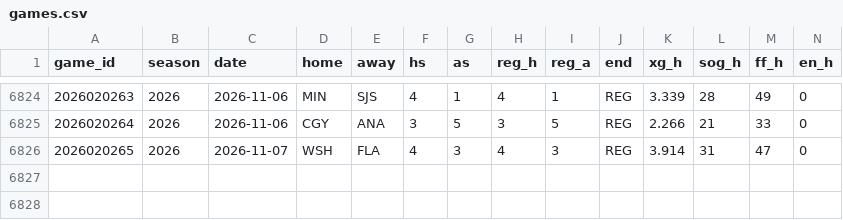
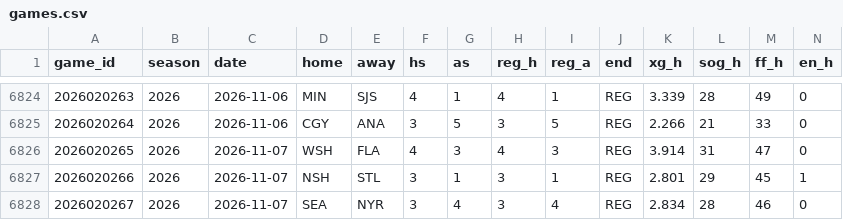
Before and after one commit to src16h/nfl-model, a CSV file: data/nhl/games.csv, drawn as a sheet; only a part is shown, gaps mark what is left out; rows hold the shown columns only; the diff names each change by its address in the sheet, - before the commit and + after, or states it on an @@ line.

```diff
--- a/data/nhl/games.csv
+++ b/data/nhl/games.csv
+row 6827: 2026020266 | 2026 | 2026-11-07 | NSH | STL | 3 | 1 | 3 | 1 | REG | 2.801 | 29 | 45 | 1
+row 6828: 2026020267 | 2026 | 2026-11-07 | SEA | NYR | 3 | 4 | 3 | 4 | REG | 2.834 | 28 | 46 | 0
```
Also changed, not shown: data/nhl/goalie_games.csv, 7 other files.
